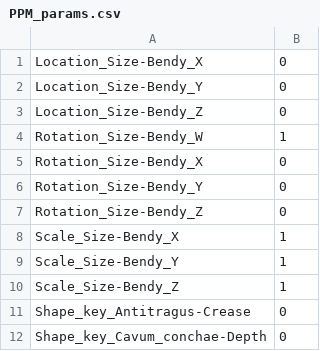
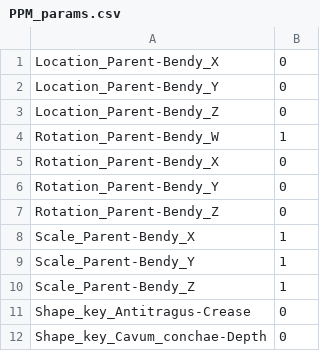
Before and after one commit to Any2HRTF/PPM, a CSV file: ppm/resources/PPM_params.csv, drawn as a sheet; only a part is shown.

Commit message:
:wrench: updated Size to Parent

```diff
--- a/ppm/resources/PPM_params.csv
+++ b/ppm/resources/PPM_params.csv
@@ -1,11 +1,11 @@
-Location_Size-Bendy_X,0
-Location_Size-Bendy_Y,0
-Location_Size-Bendy_Z,0
-Rotation_Size-Bendy_W,1
-Rotation_Size-Bendy_X,0
-Rotation_Size-Bendy_Y,0
-Rotation_Size-Bendy_Z,0
-Scale_Size-Bendy_X,1
-Scale_Size-Bendy_Y,1
-Scale_Size-Bendy_Z,1
+Location_Parent-Bendy_X,0
+Location_Parent-Bendy_Y,0
+Location_Parent-Bendy_Z,0
+Rotation_Parent-Bendy_W,1
+Rotation_Parent-Bendy_X,0
+Rotation_Parent-Bendy_Y,0
+Rotation_Parent-Bendy_Z,0
+Scale_Parent-Bendy_X,1
+Scale_Parent-Bendy_Y,1
+Scale_Parent-Bendy_Z,1
 Shape_key_Antitragus-Crease,0
```
